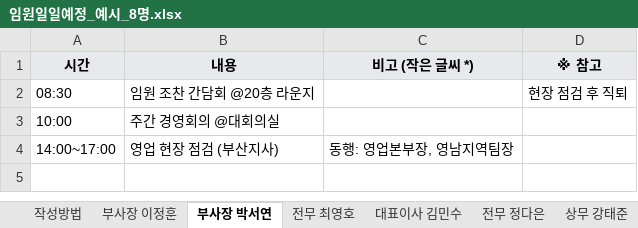
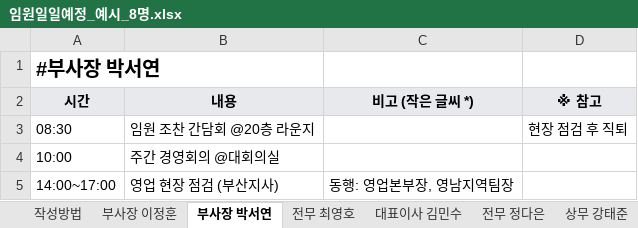
Before and after one commit to jhjhc1483/doc_test, an Excel workbook: examples/임원일일예정_예시_8명.xlsx, sheet 부사장 박서연, drawn as a sheet; values as stored, in another font and other column widths than the file's, no borders; the diff names each change by its address in the sheet, - before the commit and + after, or states it on an @@ line.

```diff
--- a/examples/임원일일예정_예시_8명.xlsx (sheet 부사장 박서연)
+++ b/examples/임원일일예정_예시_8명.xlsx (sheet 부사장 박서연)
+row 1: #부사장 박서연
```
Also changed, not shown: sheet 작성방법, sheet 상무 강태준, sheet 상무 윤지훈, sheet 전무 최영호, sheet 전무 정다은, sheet 상무 한소영, 2 more sheets.
